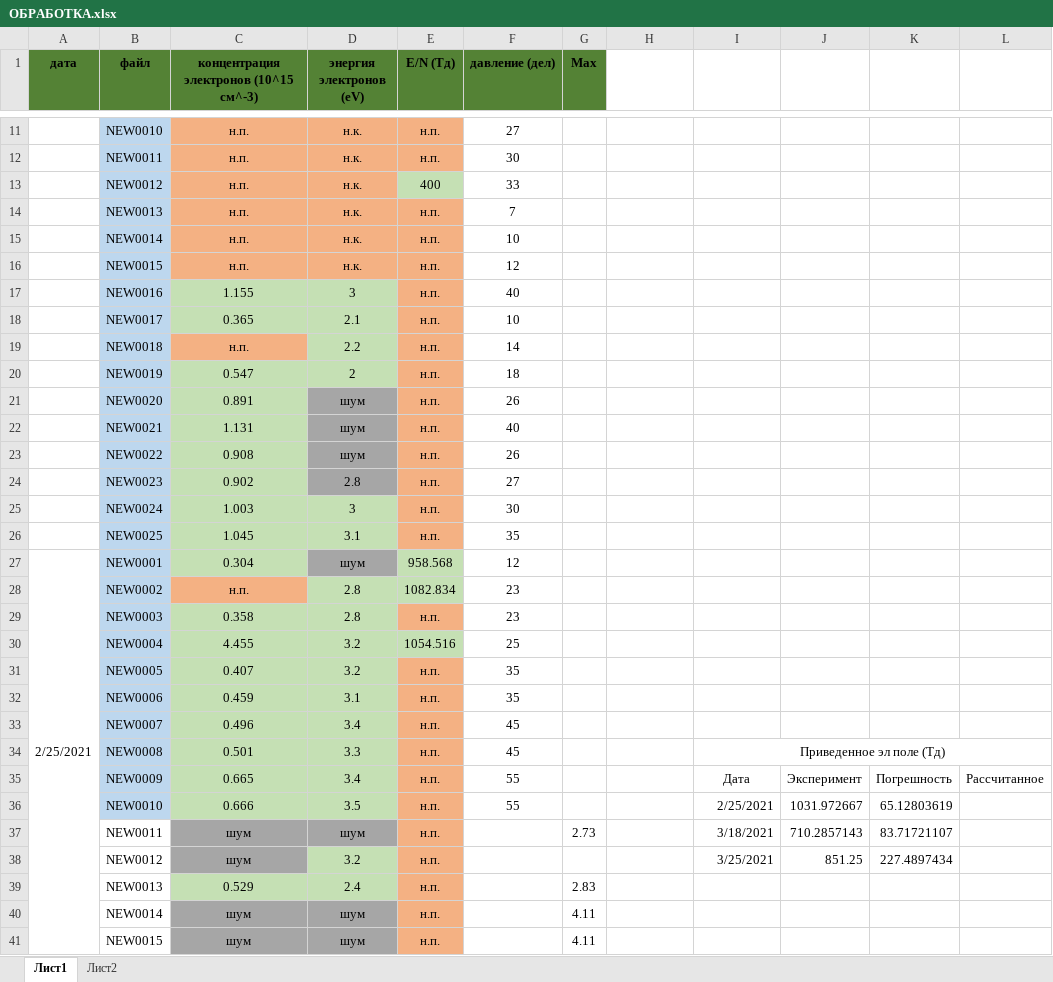
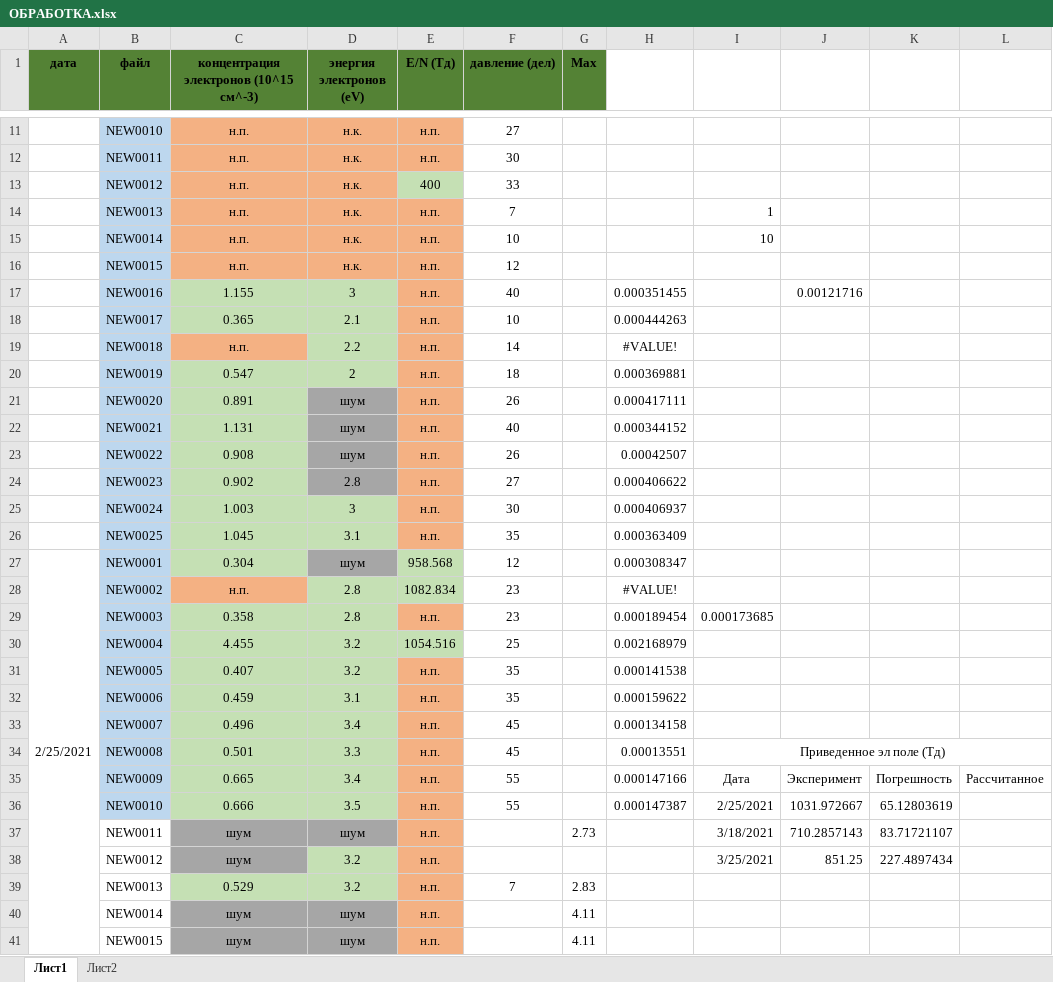
Before and after one commit to ulanich/msu, an Excel workbook: СПЕКТРЫ/Обработка всех прошлых спектров/ОБРАБОТКА.xlsx, sheet Лист1, drawn as a sheet; only a part is shown, gaps mark what is left out; values as stored, in another font and other column widths than the file's, no borders; the diff covers the shown part only; the diff names each change by its address in the sheet, - before the commit and + after, or states it on an @@ line.

```diff
--- a/СПЕКТРЫ/Обработка всех прошлых спектров/ОБРАБОТКА.xlsx (sheet Лист1)
+++ b/СПЕКТРЫ/Обработка всех прошлых спектров/ОБРАБОТКА.xlsx (sheet Лист1)
-I14: (empty)
+I14: 1
-I15: (empty)
+I15: 10
-H17: (empty)
+H17: 0.000351455
-J17: (empty)
+J17: 0.00121716
-H18: (empty)
+H18: 0.000444263
-H19: (empty)
+H19: #VALUE!
-H20: (empty)
+H20: 0.000369881
-H21: (empty)
+H21: 0.000417111
-H22: (empty)
+H22: 0.000344152
-H23: (empty)
+H23: 0.00042507
-H24: (empty)
+H24: 0.000406622
-H25: (empty)
+H25: 0.000406937
-H26: (empty)
+H26: 0.000363409
-H27: (empty)
+H27: 0.000308347
-H28: (empty)
+H28: #VALUE!
-H29: (empty)
+H29: 0.000189454
-I29: (empty)
+I29: 0.000173685
-H30: (empty)
+H30: 0.002168979
-H31: (empty)
+H31: 0.000141538
-H32: (empty)
+H32: 0.000159622
-H33: (empty)
+H33: 0.000134158
-H34: (empty)
+H34: 0.00013551
-H35: (empty)
+H35: 0.000147166
-H36: (empty)
+H36: 0.000147387
-D39 (энергия электронов (eV)): 2.4
+D39 (энергия электронов (eV)): 3.2
-F39 (давление (дел)): (empty)
+F39 (давление (дел)): 7
```
Also changed, not shown: 21 added rows, 22 edited cells and cell formats elsewhere in this sheet, sheet Лист2, 3 other files.
